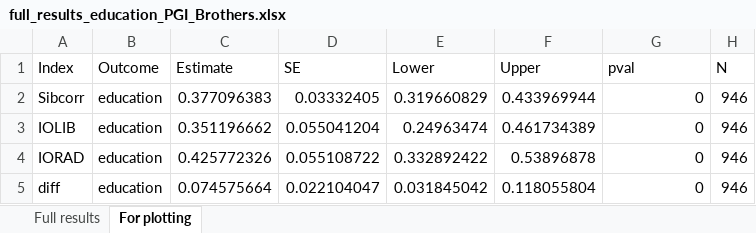
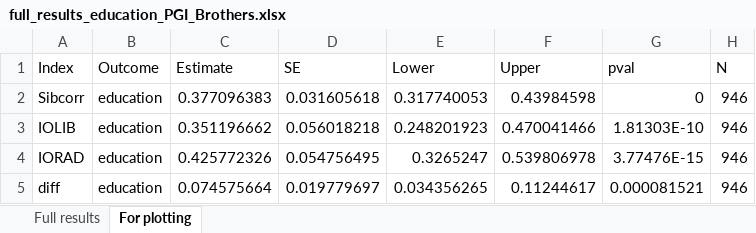
Before and after one commit to aliciagarciasierra/EQUALOPP_WLS, an Excel workbook: results/by_outcome/full_results_education_PGI_Brothers.xlsx, sheet For plotting, drawn as a sheet; values as stored, in another font and other column widths than the file's, no borders; the diff names each change by its address in the sheet, - before the commit and + after, or states it on an @@ line.

```diff
--- a/results/by_outcome/full_results_education_PGI_Brothers.xlsx (sheet For plotting)
+++ b/results/by_outcome/full_results_education_PGI_Brothers.xlsx (sheet For plotting)
-D2 (SE): 0.03332405
+D2 (SE): 0.031605618
-E2 (Lower): 0.319660829
+E2 (Lower): 0.317740053
-F2 (Upper): 0.433969944
+F2 (Upper): 0.43984598
-D3 (SE): 0.055041204
+D3 (SE): 0.056018218
-E3 (Lower): 0.24963474
+E3 (Lower): 0.248201923
-F3 (Upper): 0.461734389
+F3 (Upper): 0.470041466
-G3 (pval): 0
+G3 (pval): 1.81303E-10
-D4 (SE): 0.055108722
+D4 (SE): 0.054756495
-E4 (Lower): 0.332892422
+E4 (Lower): 0.3265247
-F4 (Upper): 0.53896878
+F4 (Upper): 0.539806978
-G4 (pval): 0
+G4 (pval): 3.77476E-15
-D5 (SE): 0.022104047
+D5 (SE): 0.019779697
-E5 (Lower): 0.031845042
+E5 (Lower): 0.034356265
-F5 (Upper): 0.118055804
+F5 (Upper): 0.11244617
-G5 (pval): 0
+G5 (pval): 0.000081521
```
Also changed, not shown: results/by_outcome/full_results_education_PGI.xlsx, results/by_outcome/full_results_education_PGI_Sisters.xlsx, 12 other files.
